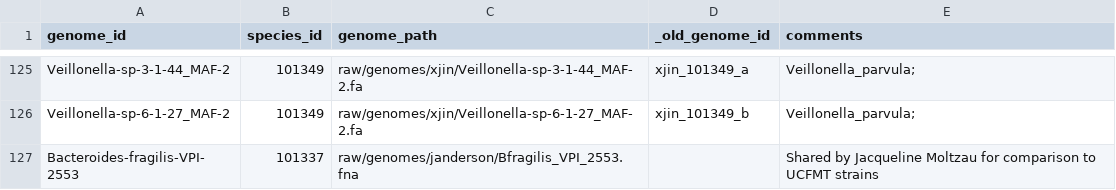
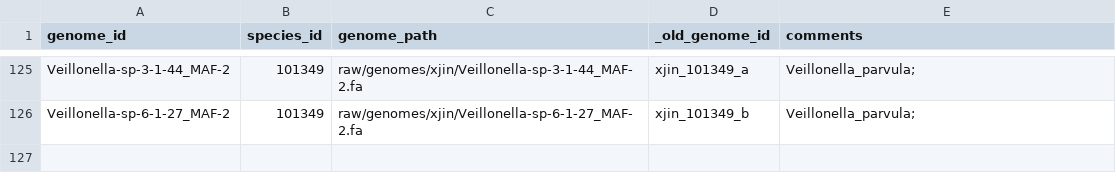
Before and after one commit to bsmith89/strain-corr, a TSV file: meta/genome.tsv, drawn as a sheet; only a part is shown, gaps mark what is left out; the diff names each change by its address in the sheet, - before the commit and + after, or states it on an @@ line.

```diff
--- a/meta/genome.tsv
+++ b/meta/genome.tsv
-row 127: Bacteroides-fragilis-VPI-2553 | 101337 | raw/genomes/janderson/Bfragilis_VPI_2553.fna |  | Shared by Jacqueline Moltzau for comparison to UCFMT strains
```
Also changed, not shown: meta/genome_group.tsv, 20 other files.
